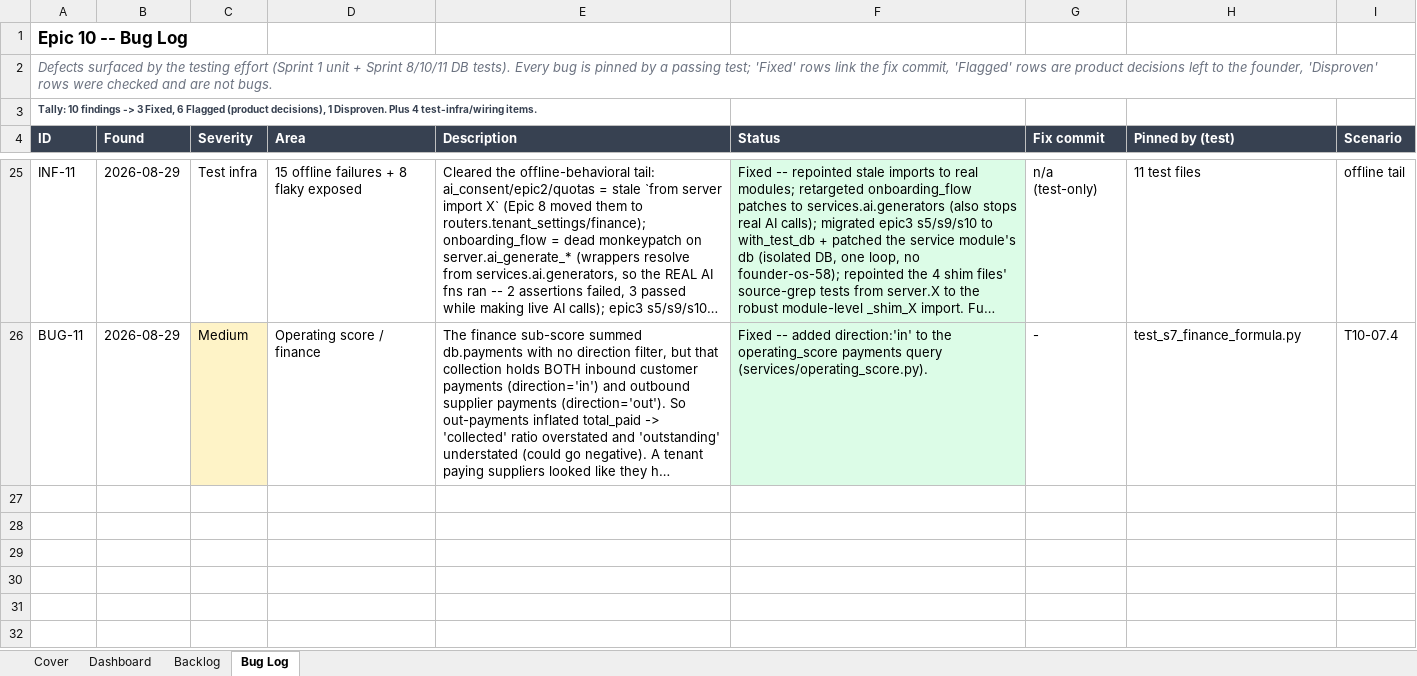
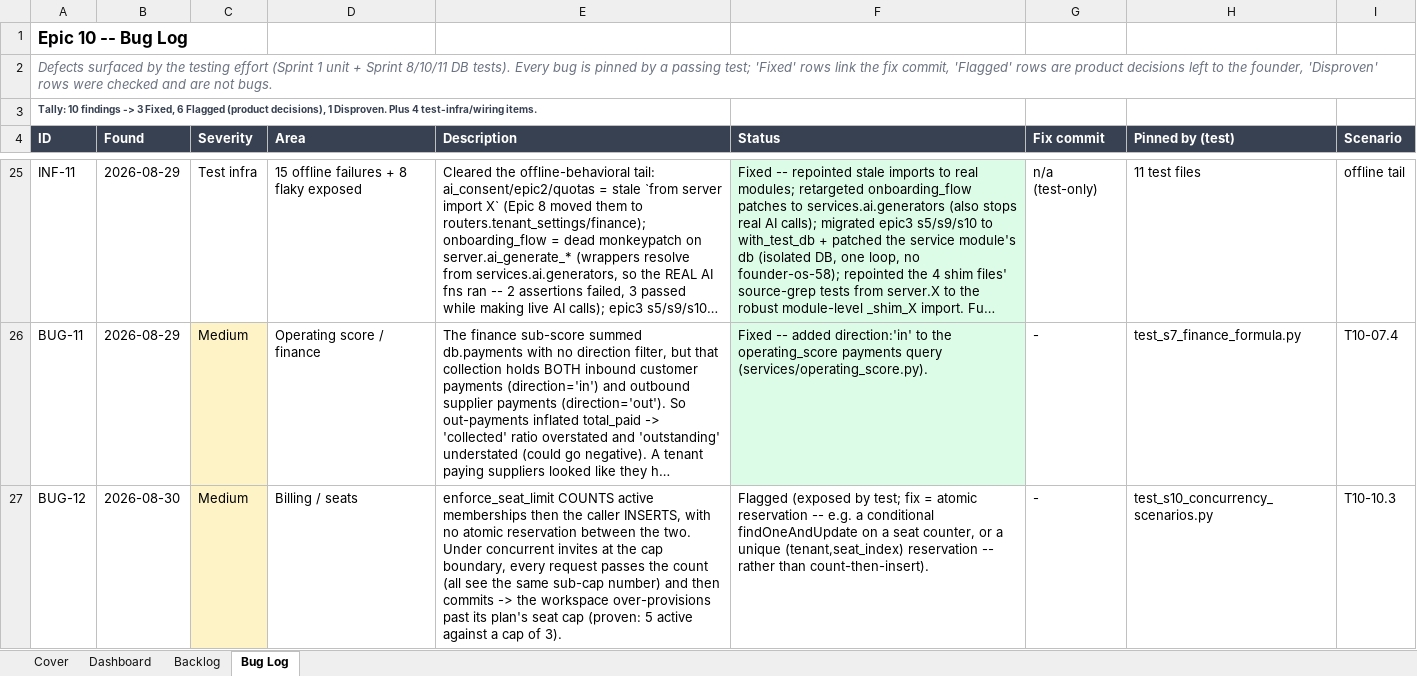
Before and after one commit to quazrelevate-god/DecisionOS, an Excel workbook: docs/DecisionOS_Epic10_Testing.xlsx, sheet Bug Log, drawn as a sheet; only a part is shown, gaps mark what is left out; long unchanged cells end in …; values as stored, in another font and other column widths than the file's, no borders; the diff names each change by its address in the sheet, - before the commit and + after, or states it on an @@ line.

```diff
--- a/docs/DecisionOS_Epic10_Testing.xlsx (sheet Bug Log)
+++ b/docs/DecisionOS_Epic10_Testing.xlsx (sheet Bug Log)
+row 27: BUG-12 | 2026-08-30 | Medium | Billing / seats | enforce_seat_limit COUNTS active memberships then the caller INSERTS, with no atomic reservation between the two. Under concurrent invites at the cap boundary, every request passes the count (all see the same sub-cap number) and then commits -> the workspace over-provisions past its plan's seat cap (proven: 5 active against a cap of 3). | Flagged (exposed by test; fix = atomic reservation -- e.g. a conditional findOneAndUpdate on a seat counter, or a unique (tenant,seat_index) reservation -- rather than count-then-insert). | - | test_s10_concurrency_scenarios.py | T10-10.3
```
Also changed, not shown: sheet Backlog, 2 other files.
